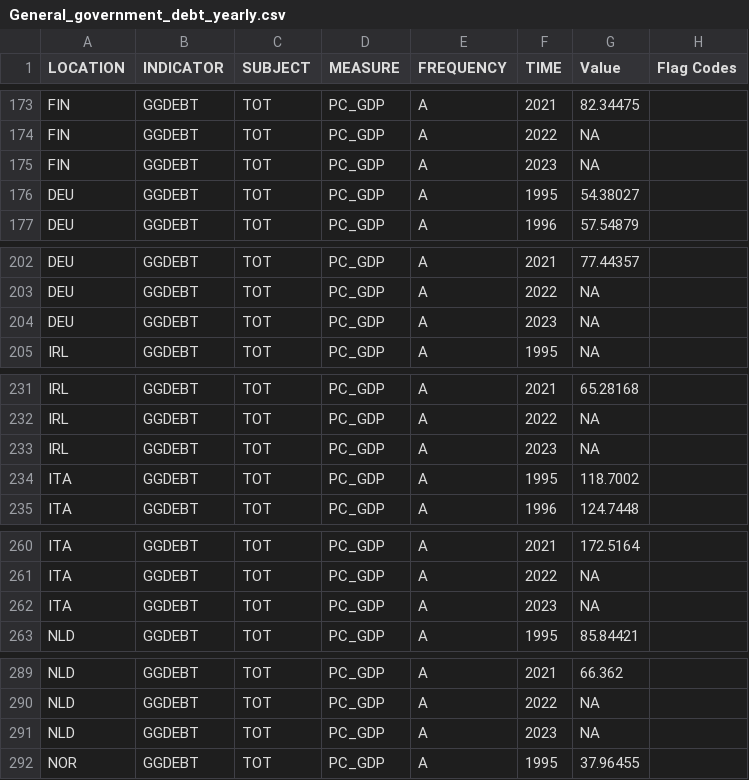
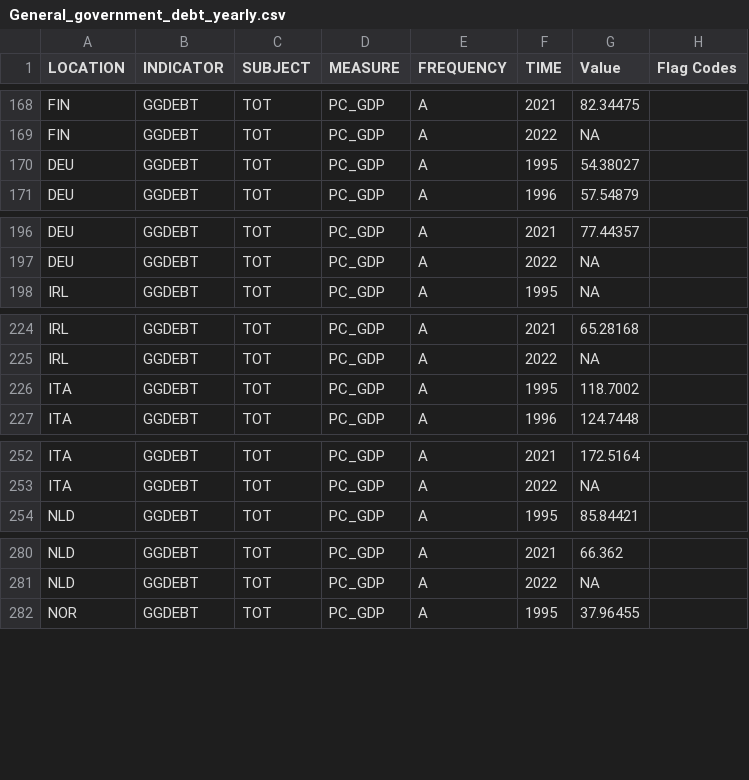
Before and after one commit to JunhwanKim-1999/DSCI235, a CSV file: datasets/General_government_debt_yearly.csv, drawn as a sheet; only a part is shown, gaps mark what is left out; the diff covers the shown part only; the diff names each change by its address in the sheet, - before the commit and + after, or states it on an @@ line.

```diff
--- a/datasets/General_government_debt_yearly.csv
+++ b/datasets/General_government_debt_yearly.csv
-row 175: FIN | GGDEBT | TOT | PC_GDP | A | 2023 | NA
-row 204: DEU | GGDEBT | TOT | PC_GDP | A | 2023 | NA
-row 233: IRL | GGDEBT | TOT | PC_GDP | A | 2023 | NA
-row 262: ITA | GGDEBT | TOT | PC_GDP | A | 2023 | NA
-row 291: NLD | GGDEBT | TOT | PC_GDP | A | 2023 | NA
```
Also changed, not shown: 11 removed rows elsewhere in this file.
